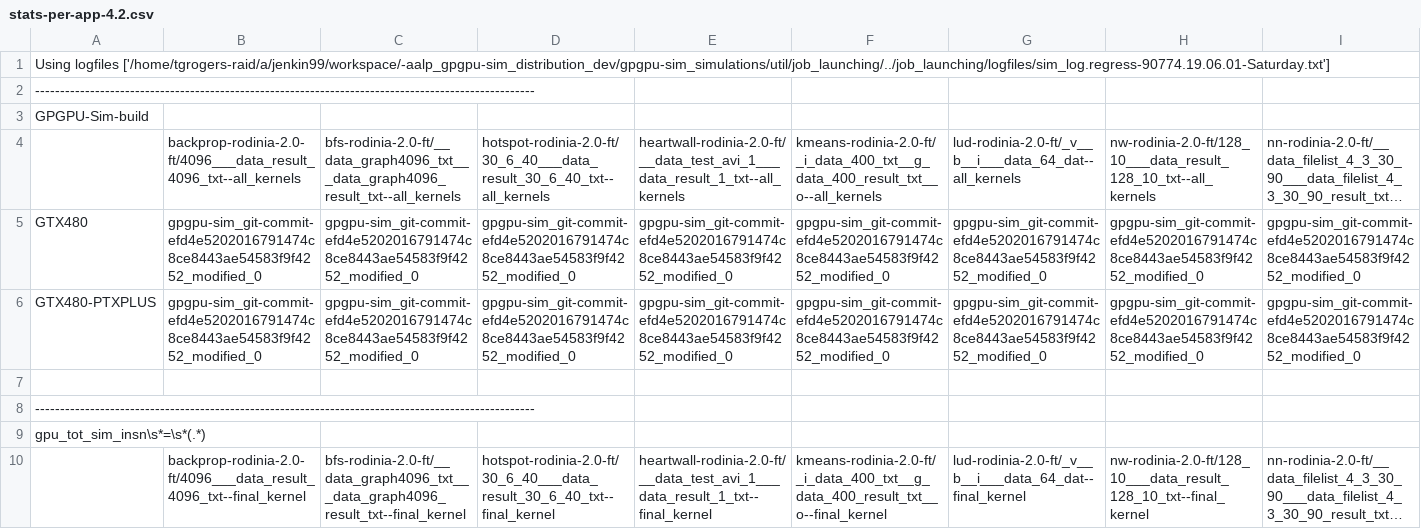
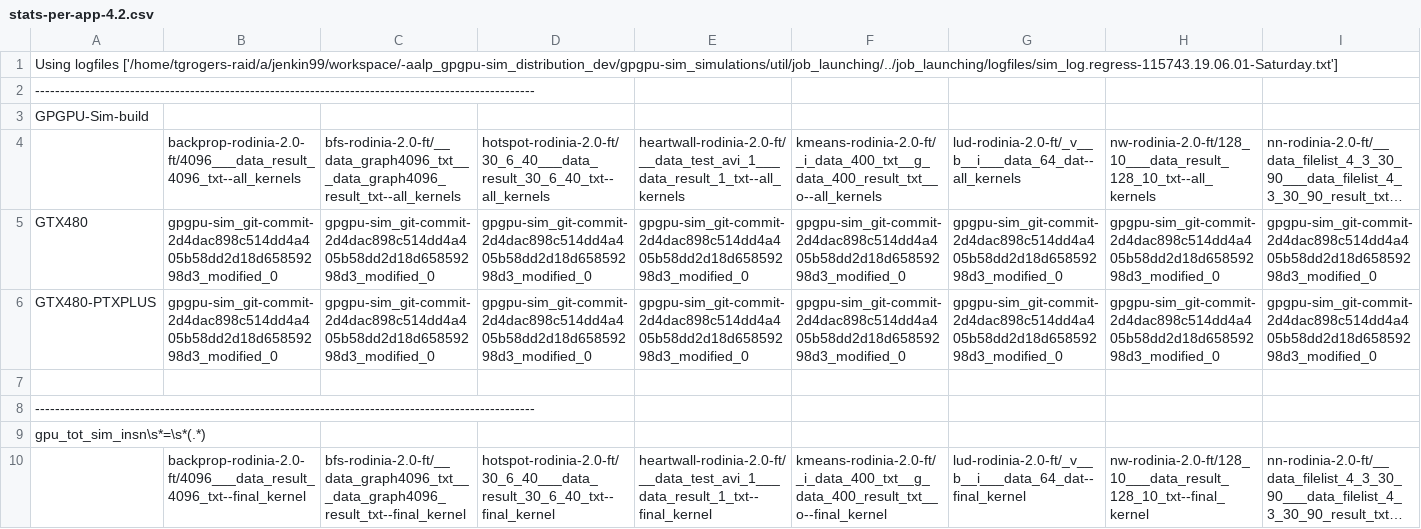
Before and after one commit to tgrogers/gpgpu-sim-results-repo, a CSV file: purdue-aalp/gpgpu-sim_distribution/dev/stats-per-app-4.2.csv, drawn as a sheet; only a part is shown; long unchanged cells end in …; the diff covers the shown part only; the diff names each change by its address in the sheet, - before the commit and + after, or states it on an @@ line.

```diff
--- a/purdue-aalp/gpgpu-sim_distribution/dev/stats-per-app-4.2.csv
+++ b/purdue-aalp/gpgpu-sim_distribution/dev/stats-per-app-4.2.csv
-A1: Using logfiles ['/home/tgrogers-raid/a/jenkin99/workspace/-aalp_gpgpu-sim_distribution_dev/gpgpu-sim_simulations/util/job_launching/../job_launching/logfiles/sim_log.regress-90774.19.06.01-Saturday.txt']
+A1: Using logfiles ['/home/tgrogers-raid/a/jenkin99/workspace/-aalp_gpgpu-sim_distribution_dev/gpgpu-sim_simulations/util/job_launching/../job_launching/logfiles/sim_log.regress-115743.19.06.01-Saturday.txt']
-B5:B6: gpgpu-sim_git-commit-efd4e5202016791474c8ce8443ae54583f9f4252_modified_0
+B5:B6: gpgpu-sim_git-commit-2d4dac898c514dd4a405b58dd2d18d65859298d3_modified_0
-C5:C6: gpgpu-sim_git-commit-efd4e5202016791474c8ce8443ae54583f9f4252_modified_0
+C5:C6: gpgpu-sim_git-commit-2d4dac898c514dd4a405b58dd2d18d65859298d3_modified_0
-D5:D6: gpgpu-sim_git-commit-efd4e5202016791474c8ce8443ae54583f9f4252_modified_0
+D5:D6: gpgpu-sim_git-commit-2d4dac898c514dd4a405b58dd2d18d65859298d3_modified_0
-E5:E6: gpgpu-sim_git-commit-efd4e5202016791474c8ce8443ae54583f9f4252_modified_0
+E5:E6: gpgpu-sim_git-commit-2d4dac898c514dd4a405b58dd2d18d65859298d3_modified_0
-F5:F6: gpgpu-sim_git-commit-efd4e5202016791474c8ce8443ae54583f9f4252_modified_0
+F5:F6: gpgpu-sim_git-commit-2d4dac898c514dd4a405b58dd2d18d65859298d3_modified_0
-G5:G6: gpgpu-sim_git-commit-efd4e5202016791474c8ce8443ae54583f9f4252_modified_0
+G5:G6: gpgpu-sim_git-commit-2d4dac898c514dd4a405b58dd2d18d65859298d3_modified_0
-H5:H6: gpgpu-sim_git-commit-efd4e5202016791474c8ce8443ae54583f9f4252_modified_0
+H5:H6: gpgpu-sim_git-commit-2d4dac898c514dd4a405b58dd2d18d65859298d3_modified_0
-I5:I6: gpgpu-sim_git-commit-efd4e5202016791474c8ce8443ae54583f9f4252_modified_0
+I5:I6: gpgpu-sim_git-commit-2d4dac898c514dd4a405b58dd2d18d65859298d3_modified_0
```
Also changed, not shown: 2 added rows, 2 removed rows and 23 edited cells elsewhere in this file, purdue-aalp/gpgpu-sim_distribution/dev/stats-per-app-9.1.csv, purdue-aalp/gpgpu-sim_distribution/dev/stats-per-kernel-4.2-ptx.csv, 3 other files.
